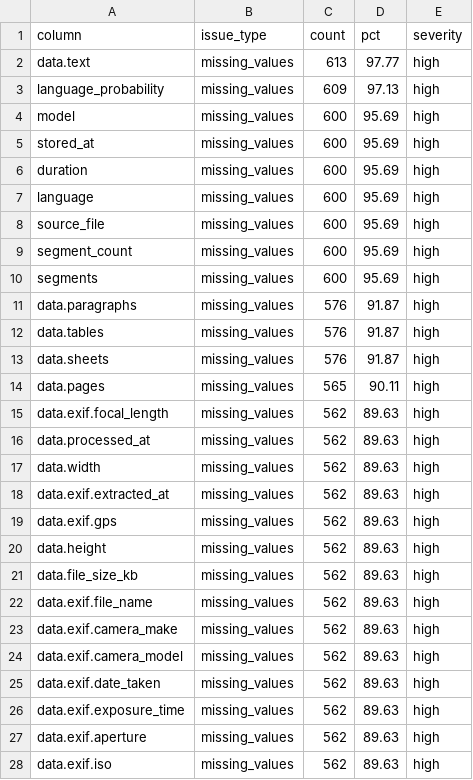
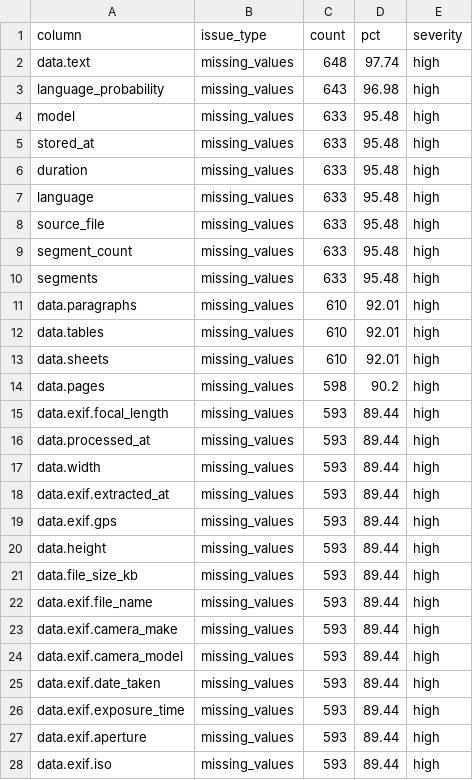
Before and after one commit to karisikajla/Automotive-Industry-Tracker, a CSV file: data/processed/analytics/quality_report.csv, drawn as a sheet; only a part is shown; the diff covers the shown part only.

```diff
--- a/data/processed/analytics/quality_report.csv
+++ b/data/processed/analytics/quality_report.csv
@@ -1,28 +1,28 @@
 column,issue_type,count,pct,severity
-data.text,missing_values,613,97.77,high
-language_probability,missing_values,609,97.13,high
-model,missing_values,600,95.69,high
-stored_at,missing_values,600,95.69,high
-duration,missing_values,600,95.69,high
-language,missing_values,600,95.69,high
-source_file,missing_values,600,95.69,high
-segment_count,missing_values,600,95.69,high
-segments,missing_values,600,95.69,high
-data.paragraphs,missing_values,576,91.87,high
-data.tables,missing_values,576,91.87,high
-data.sheets,missing_values,576,91.87,high
-data.pages,missing_values,565,90.11,high
-data.exif.focal_length,missing_values,562,89.63,high
-data.processed_at,missing_values,562,89.63,high
-data.width,missing_values,562,89.63,high
-data.exif.extracted_at,missing_values,562,89.63,high
-data.exif.gps,missing_values,562,89.63,high
-data.height,missing_values,562,89.63,high
-data.file_size_kb,missing_values,562,89.63,high
-data.exif.file_name,missing_values,562,89.63,high
-data.exif.camera_make,missing_values,562,89.63,high
-data.exif.camera_model,missing_values,562,89.63,high
-data.exif.date_taken,missing_values,562,89.63,high
-data.exif.exposure_time,missing_values,562,89.63,high
-data.exif.aperture,missing_values,562,89.63,high
-data.exif.iso,missing_values,562,89.63,high
+data.text,missing_values,648,97.74,high
+language_probability,missing_values,643,96.98,high
+model,missing_values,633,95.48,high
+stored_at,missing_values,633,95.48,high
+duration,missing_values,633,95.48,high
+language,missing_values,633,95.48,high
+source_file,missing_values,633,95.48,high
+segment_count,missing_values,633,95.48,high
+segments,missing_values,633,95.48,high
+data.paragraphs,missing_values,610,92.01,high
+data.tables,missing_values,610,92.01,high
+data.sheets,missing_values,610,92.01,high
+data.pages,missing_values,598,90.2,high
+data.exif.focal_length,missing_values,593,89.44,high
+data.processed_at,missing_values,593,89.44,high
+data.width,missing_values,593,89.44,high
+data.exif.extracted_at,missing_values,593,89.44,high
+data.exif.gps,missing_values,593,89.44,high
+data.height,missing_values,593,89.44,high
+data.file_size_kb,missing_values,593,89.44,high
+data.exif.file_name,missing_values,593,89.44,high
+data.exif.camera_make,missing_values,593,89.44,high
+data.exif.camera_model,missing_values,593,89.44,high
+data.exif.date_taken,missing_values,593,89.44,high
+data.exif.exposure_time,missing_values,593,89.44,high
+data.exif.aperture,missing_values,593,89.44,high
+data.exif.iso,missing_values,593,89.44,high
```
Also changed, not shown: 63 edited cells elsewhere in this file, 28 other files.
